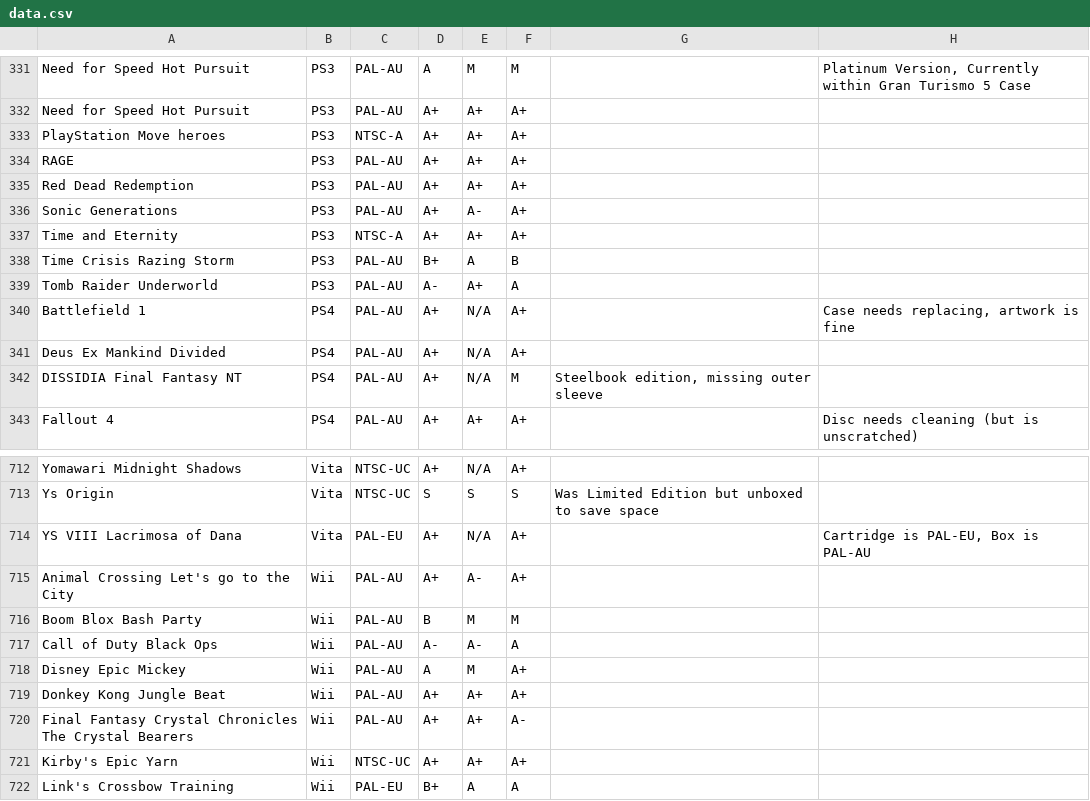
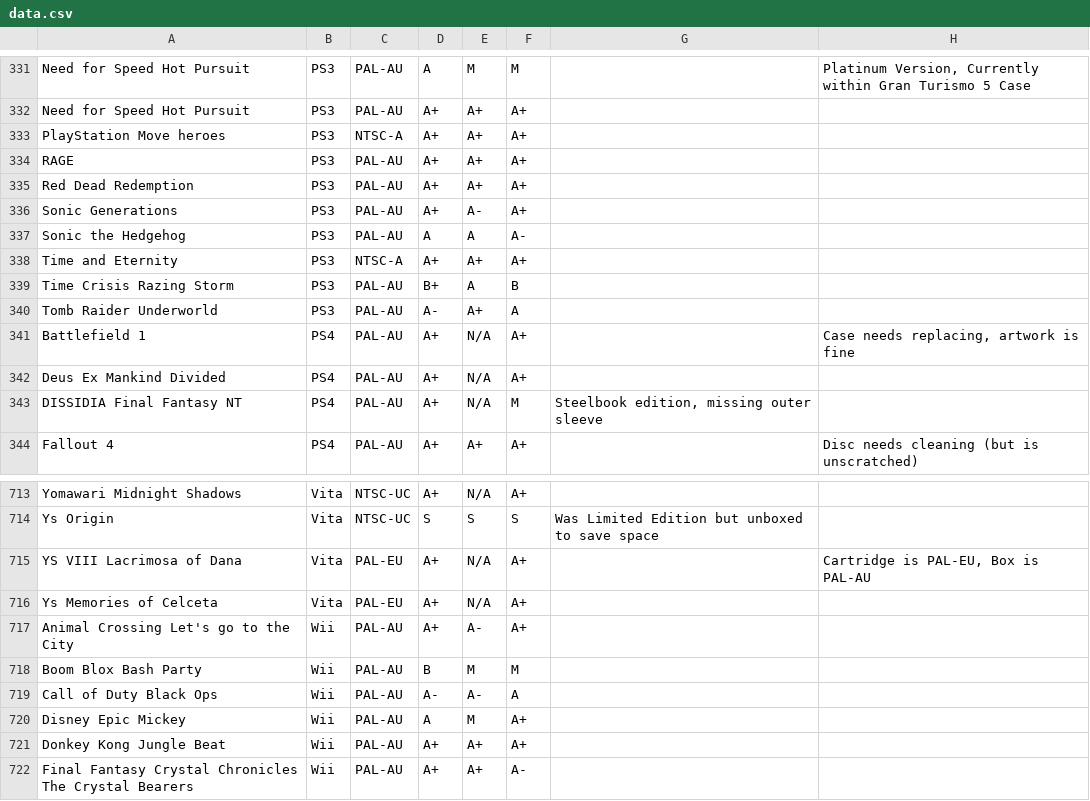
Before and after one commit to YourWishes/Games-List, a CSV file: public/data.csv, drawn as a sheet; only a part is shown, gaps mark what is left out; the shorter side is filled out with more unchanged rows.

Commit message:
Update data.csv

```diff
--- a/public/data.csv
+++ b/public/data.csv
@@ -336,2 +336,3 @@ Red Dead Redemption,PS3,PAL-AU,A+,A+,A+,,
 Sonic Generations,PS3,PAL-AU,A+,A-,A+,,
+Sonic the Hedgehog,PS3,PAL-AU,A,A,A-,,
 Time and Eternity,PS3,NTSC-A,A+,A+,A+,,
@@ -714,2 +715,3 @@ Ys Origin,Vita,NTSC-UC,S,S,S,Was Limited Edition but unboxed to save space,
 YS VIII Lacrimosa of Dana,Vita,PAL-EU,A+,N/A,A+,,"Cartridge is PAL-EU, Box is PAL-AU"
+Ys Memories of Celceta,Vita,PAL-EU,A+,N/A,A+,,
 Animal Crossing Let's go to the City,Wii,PAL-AU,A+,A-,A+,,
```
